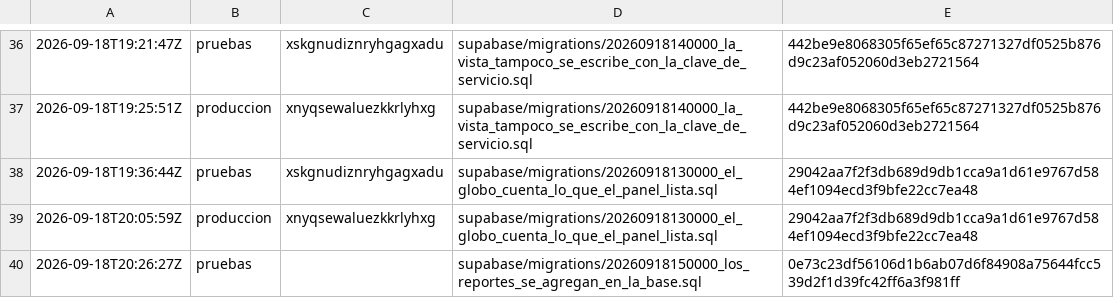
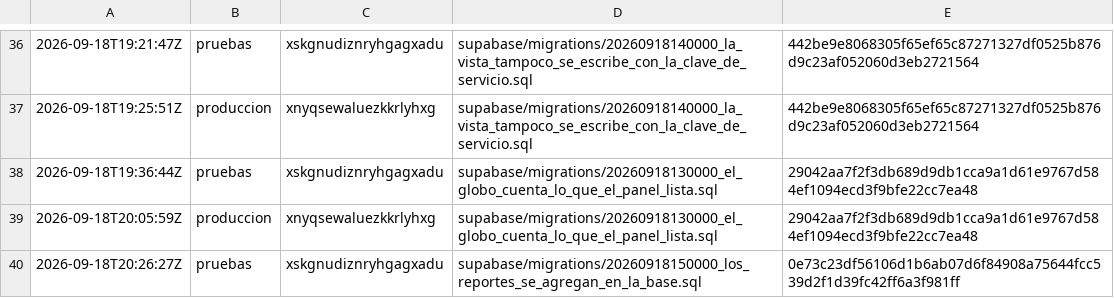
Before and after one commit to papelezz-cpu/Flotaapp, a TSV file: supabase/aplicadas.tsv, drawn as a sheet; only a part is shown, gaps mark what is left out; the diff names each change by its address in the sheet, - before the commit and + after, or states it on an @@ line.

```diff
--- a/supabase/aplicadas.tsv
+++ b/supabase/aplicadas.tsv
-C40: (empty)
+C40: xskgnudiznryhgagxadu
```
Also changed, not shown: 3 other files.
